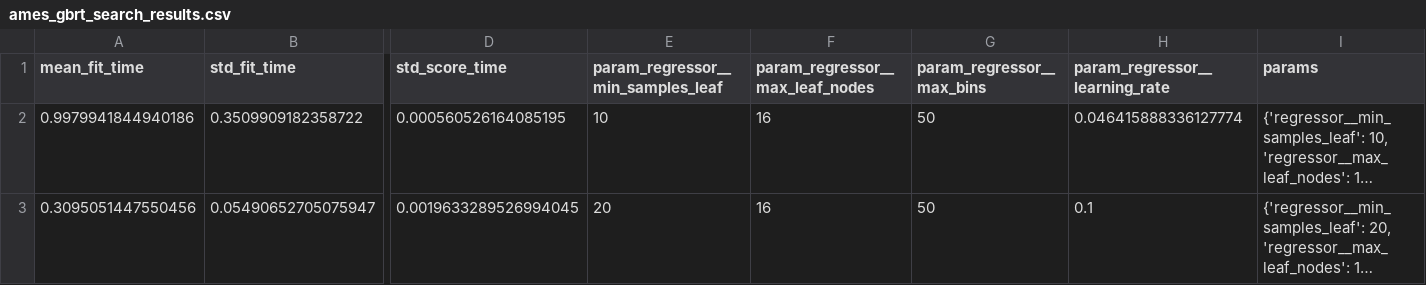
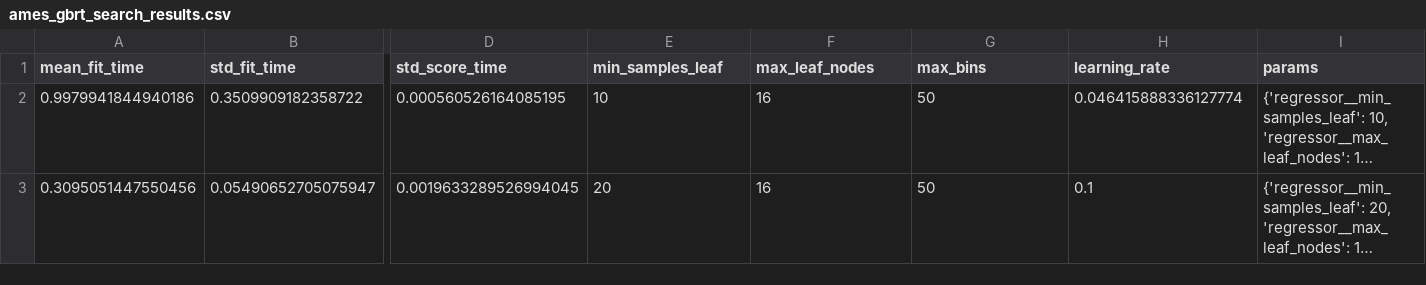
Before and after one commit to thomasjpfan/ames_housing_hiplot, a CSV file: ames_gbrt_search_results.csv, drawn as a sheet; only a part is shown, gaps mark what is left out; long unchanged cells end in …; the diff names each change by its address in the sheet, - before the commit and + after, or states it on an @@ line.

```diff
--- a/ames_gbrt_search_results.csv
+++ b/ames_gbrt_search_results.csv
-E1: param_regressor__min_samples_leaf
+E1: min_samples_leaf
-F1: param_regressor__max_leaf_nodes
+F1: max_leaf_nodes
-G1: param_regressor__max_bins
+G1: max_bins
-H1: param_regressor__learning_rate
+H1: learning_rate
```
Also changed, not shown: 1 other file.
